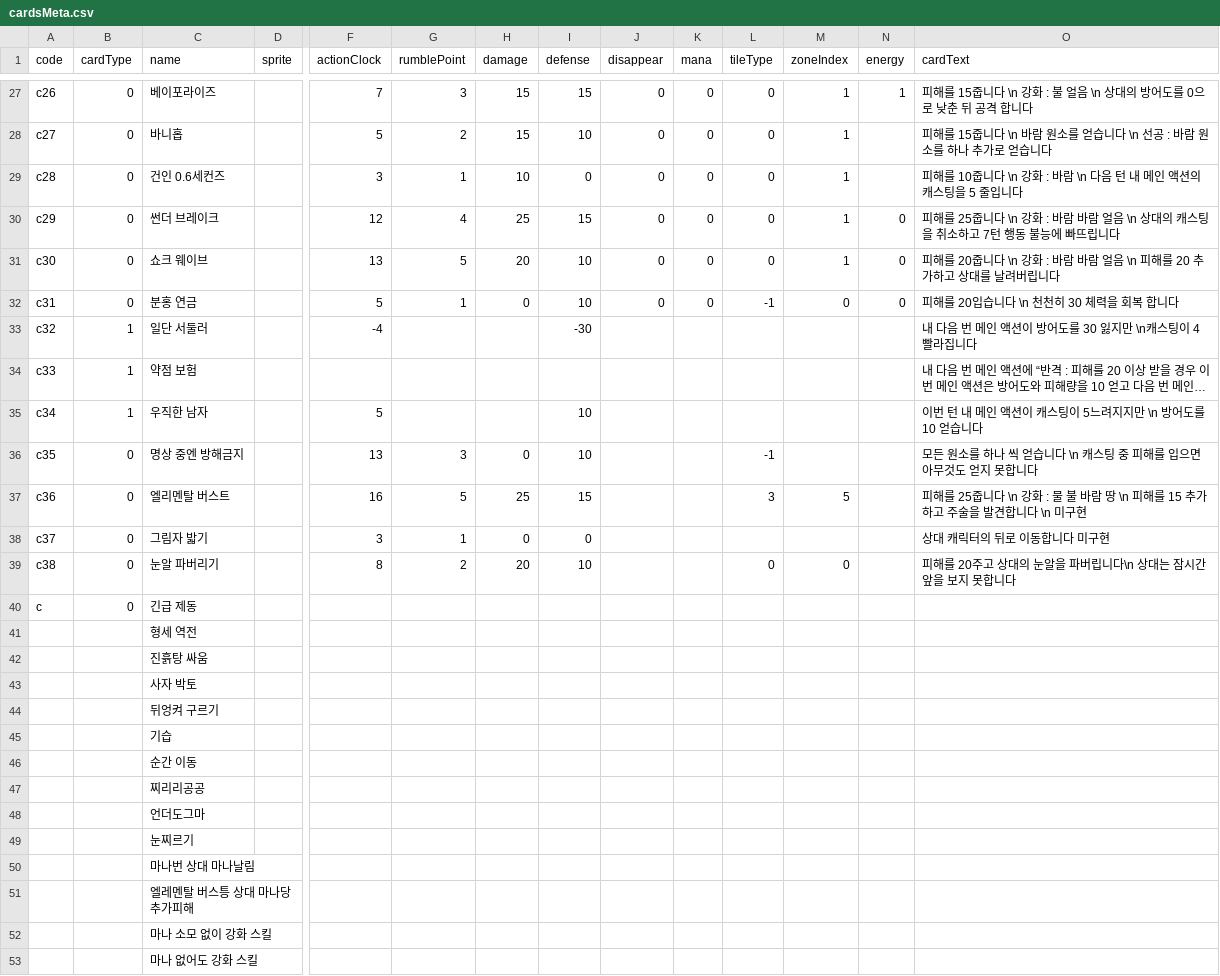
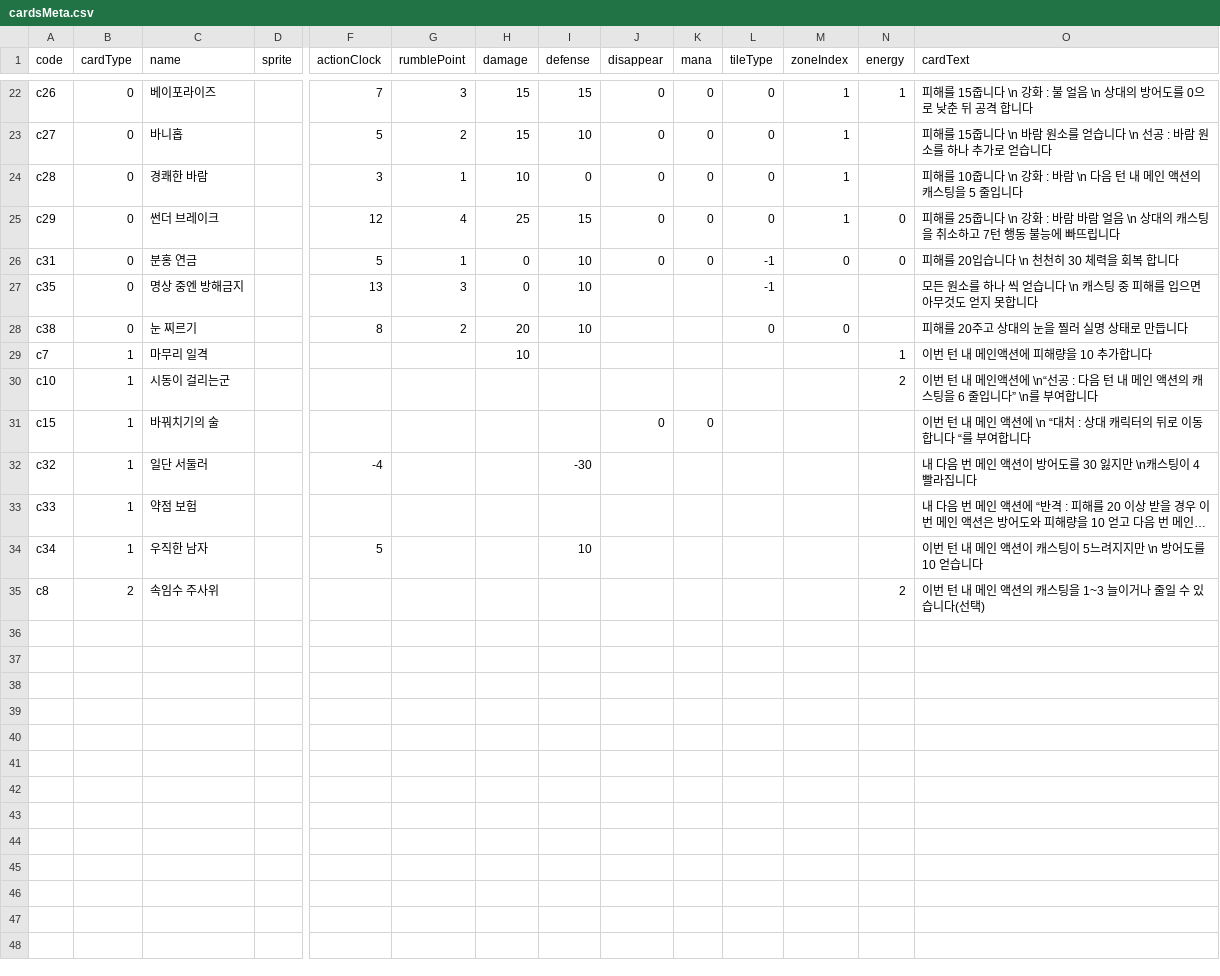
Before and after one commit to roofhoonfire/AlishaUncha2ned, a CSV file: Assets/Resources/cardsMeta.csv, drawn as a sheet; only a part is shown, gaps mark what is left out; long unchanged cells end in …; removed rows and columns are numbered as before the commit, all else as after; rows hold the shown columns only; the diff covers the shown part only; the diff names each change by its address in the sheet, - before the commit and + after, or states it on an @@ line.

```diff
--- a/Assets/Resources/cardsMeta.csv
+++ b/Assets/Resources/cardsMeta.csv
-C24 (name): 건인 0.6세컨즈
+C24 (name): 경쾌한 바람
-row 31: c30 | 0 | 쇼크 웨이브 |  | 13 | 5 | 20 | 10 | 0 | 0 | 0 | 1 | 0 | 피해를 20줍니다 \n 강화 : 바람 바람 얼음 \n 피해를 20 추가하고 상대를 날려버립니다
@@ row 36 moved to row 27: c35 @@
+row 28: c38 | 0 | 눈 찌르기 |  | 8 | 2 | 20 | 10 |  |  | 0 | 0 |  | 피해를 20주고 상대의 눈을 찔러 실명 상태로 만듭니다
@@ row 8 moved to row 29: c7 @@
@@ row 11 moved to row 30: c10 @@
@@ row 16 moved to row 31: c15 @@
-row 37: c36 | 0 | 엘리멘탈 버스트 |  | 16 | 5 | 25 | 15 |  |  | 3 | 5 |  | 피해를 25줍니다 \n 강화 : 물 불 바람 땅 \n 피해를 15 추가 하고 주술을 발견합니다 \n 미구현
-row 38: c37 | 0 | 그림자 밟기 |  | 3 | 1 | 0 | 0 |  |  |  |  |  | 상대 캐릭터의 뒤로 이동합니다 미구현
-row 39: c38 | 0 | 눈알 파버리기 |  | 8 | 2 | 20 | 10 |  |  | 0 | 0 |  | 피해를 20주고 상대의 눈알을 파버립니다\n 상대는 잠시간 앞을 보지 못합니다
-row 40: c | 0 | 긴급 제동
-row 41:  |  | 형세 역전
-row 42:  |  | 진흙탕 싸움
-row 43:  |  | 사자 박토
-row 44:  |  | 뒤엉켜 구르기
-row 45:  |  | 기습
-row 46:  |  | 순간 이동
-row 47:  |  | 찌리리공공
-row 48:  |  | 언더도그마
-row 49:  |  | 눈찌르기
-row 50:  |  | 마나번 상대 마나날림
-row 51:  |  | 엘레멘탈 버스틍 상대 마나당 추가피해
-row 52:  |  | 마나 소모 없이 강화 스킬
-row 53:  |  | 마나 없어도 강화 스킬
@@ row 9 moved to row 35: c8 @@
```
Also changed, not shown: 1 removed row and 9 edited cells elsewhere in this file, Assets/Resources/Juju.csv, 12 other files.
